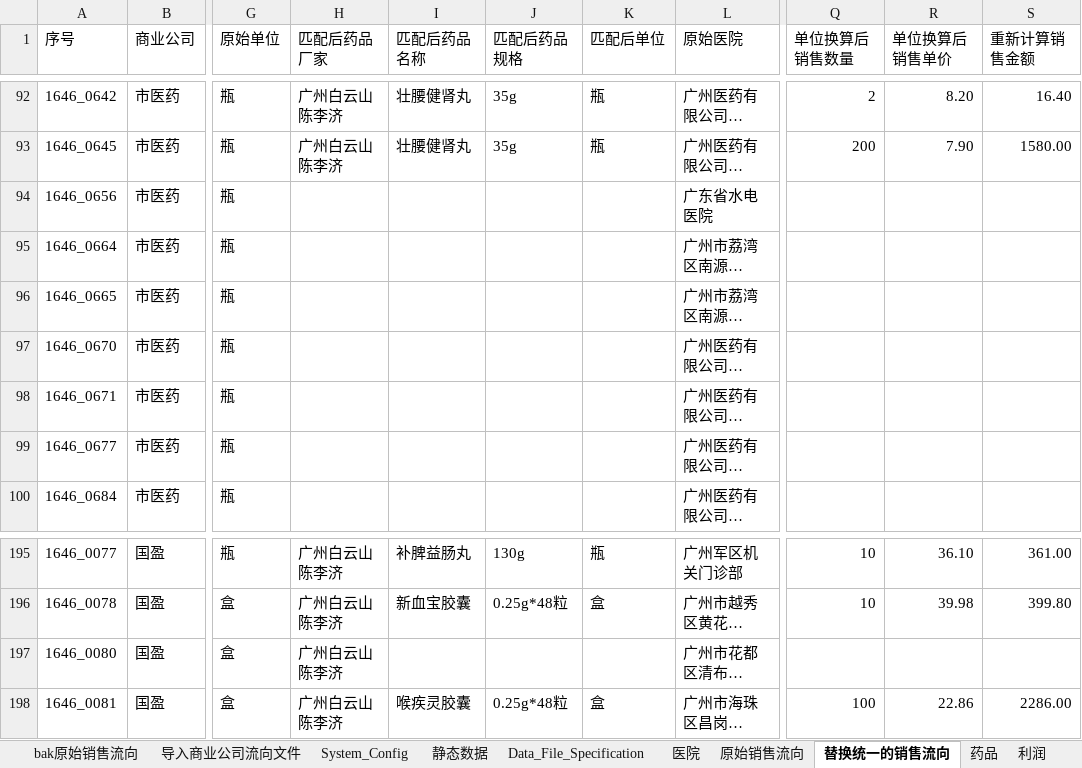
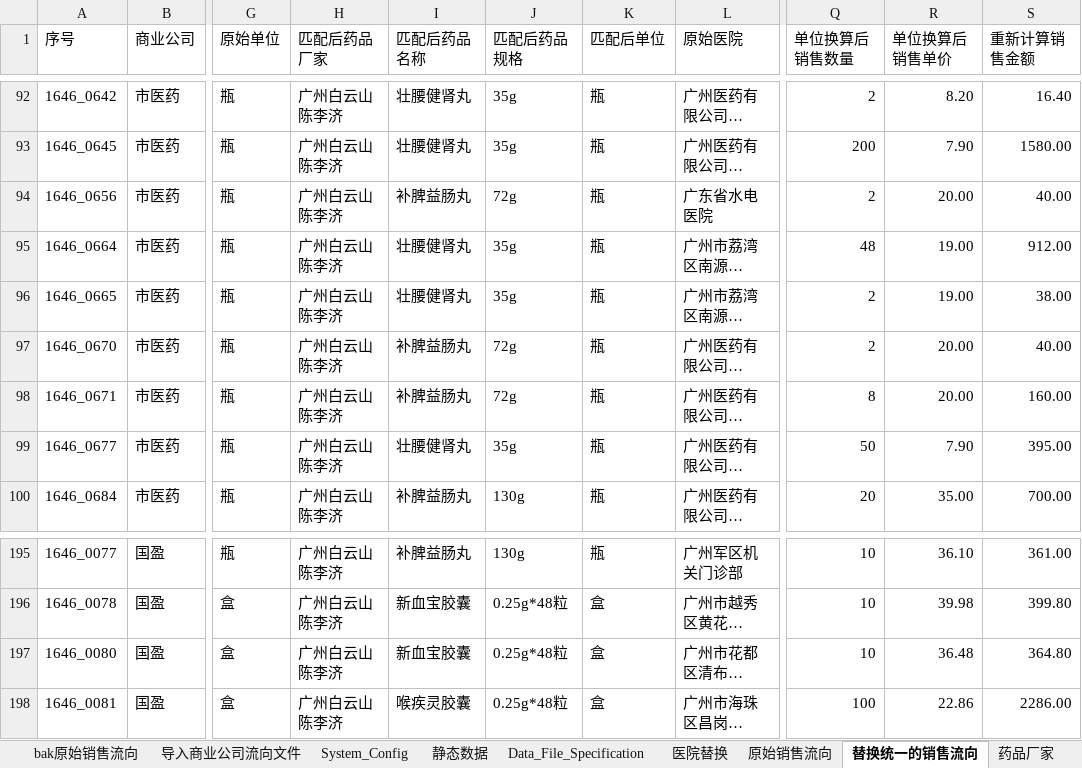
Before and after one commit to Thesaurus0/Pharmacy_Excel_Tool_Macro, an Excel workbook: Pharmacy_Excel_Tool_Macro_V0.5.xlsm, sheet 替换统一的销售流向, drawn as a sheet; only a part is shown, gaps mark what is left out; long unchanged cells end in …; values as stored, in another font and other column widths than the file's, no cell formats; the diff covers the shown part only; the diff names each change by its address in the sheet, - before the commit and + after, or states it on an @@ line.

```diff
--- a/Pharmacy_Excel_Tool_Macro_V0.5.xlsm (sheet 替换统一的销售流向)
+++ b/Pharmacy_Excel_Tool_Macro_V0.5.xlsm (sheet 替换统一的销售流向)
@@ sheet tab hidden: 医院 @@
@@ sheet tab unhidden: 医院替换 @@
@@ sheet tab unhidden: 药品厂家 @@
-H94:H100 (匹配后药品厂家): (empty)
+H94:H100 (匹配后药品厂家): 广州白云山陈李济
-I94 (匹配后药品名称): (empty)
+I94 (匹配后药品名称): 补脾益肠丸
-J94 (匹配后药品规格): (empty)
+J94 (匹配后药品规格): 72g
-K94:K100 (匹配后单位): (empty)
+K94:K100 (匹配后单位): 瓶
-Q94 (单位换算后销售数量): (empty)
+Q94 (单位换算后销售数量): 2
-R94 (单位换算后销售单价): (empty)
+R94 (单位换算后销售单价): 20.00
-S94 (重新计算销售金额): (empty)
+S94 (重新计算销售金额): 40.00
-I95:I96 (匹配后药品名称): (empty)
+I95:I96 (匹配后药品名称): 壮腰健肾丸
-J95:J96 (匹配后药品规格): (empty)
+J95:J96 (匹配后药品规格): 35g
-Q95 (单位换算后销售数量): (empty)
+Q95 (单位换算后销售数量): 48
-R95:R96 (单位换算后销售单价): (empty)
+R95:R96 (单位换算后销售单价): 19.00
-S95 (重新计算销售金额): (empty)
+S95 (重新计算销售金额): 912.00
-Q96:Q97 (单位换算后销售数量): (empty)
+Q96:Q97 (单位换算后销售数量): 2
-S96 (重新计算销售金额): (empty)
+S96 (重新计算销售金额): 38.00
-I97:I98 (匹配后药品名称): (empty)
+I97:I98 (匹配后药品名称): 补脾益肠丸
-J97:J98 (匹配后药品规格): (empty)
+J97:J98 (匹配后药品规格): 72g
-R97:R98 (单位换算后销售单价): (empty)
+R97:R98 (单位换算后销售单价): 20.00
-S97 (重新计算销售金额): (empty)
+S97 (重新计算销售金额): 40.00
-Q98 (单位换算后销售数量): (empty)
+Q98 (单位换算后销售数量): 8
-S98 (重新计算销售金额): (empty)
+S98 (重新计算销售金额): 160.00
-I99 (匹配后药品名称): (empty)
+I99 (匹配后药品名称): 壮腰健肾丸
-J99 (匹配后药品规格): (empty)
+J99 (匹配后药品规格): 35g
-Q99 (单位换算后销售数量): (empty)
+Q99 (单位换算后销售数量): 50
-R99 (单位换算后销售单价): (empty)
+R99 (单位换算后销售单价): 7.90
-S99 (重新计算销售金额): (empty)
+S99 (重新计算销售金额): 395.00
-I100 (匹配后药品名称): (empty)
+I100 (匹配后药品名称): 补脾益肠丸
-J100 (匹配后药品规格): (empty)
+J100 (匹配后药品规格): 130g
-Q100 (单位换算后销售数量): (empty)
+Q100 (单位换算后销售数量): 20
-R100 (单位换算后销售单价): (empty)
+R100 (单位换算后销售单价): 35.00
-S100 (重新计算销售金额): (empty)
+S100 (重新计算销售金额): 700.00
-I197 (匹配后药品名称): (empty)
+I197 (匹配后药品名称): 新血宝胶囊
-J197 (匹配后药品规格): (empty)
+J197 (匹配后药品规格): 0.25g*48粒
-K197 (匹配后单位): (empty)
+K197 (匹配后单位): 盒
-Q197 (单位换算后销售数量): (empty)
+Q197 (单位换算后销售数量): 10
-R197 (单位换算后销售单价): (empty)
+R197 (单位换算后销售单价): 36.48
-S197 (重新计算销售金额): (empty)
+S197 (重新计算销售金额): 364.80
```
Also changed, not shown: 175 edited cells elsewhere in this sheet, sheet System_Config, sheet 药品, sheet Data_File_Specification, other sheet tabs, cell formats, charts or pictures, 4 other files.
